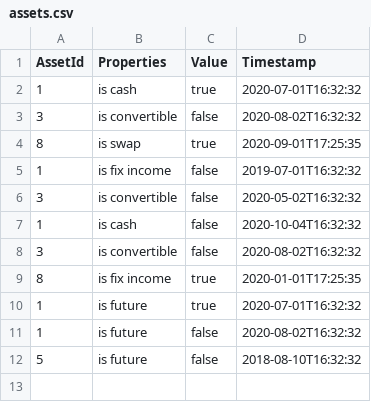
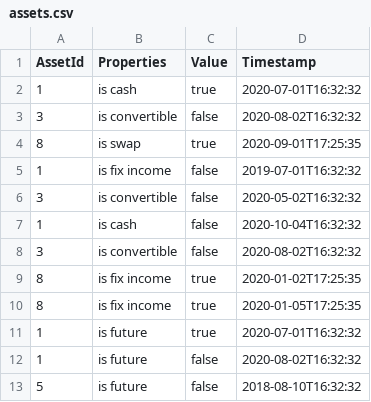
Before and after one commit to bekair/AssetsAPI, a CSV file: AssetsAPI/Csv/assets.csv, drawn as a sheet.

Commit message:
New record was added into assets.csv. Property prop of AssetIdRequestModel was changed as Properties. Place of Logging of not existed records on db part has been changed in AssetService.cs.

```diff
--- a/AssetsAPI/Csv/assets.csv
+++ b/AssetsAPI/Csv/assets.csv
@@ -8,3 +8,4 @@
 3,"is convertible","false","2020-08-02T16:32:32"
-8,"is fix income","true","2020-01-01T17:25:35"
+8,"is fix income","true","2020-01-02T17:25:35"
+8,"is fix income","true","2020-01-05T17:25:35"
 1,"is future","true","2020-07-01T16:32:32"
```
Also changed, not shown: 2 other files.
